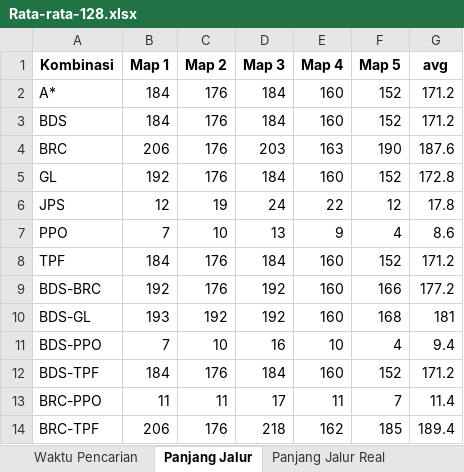
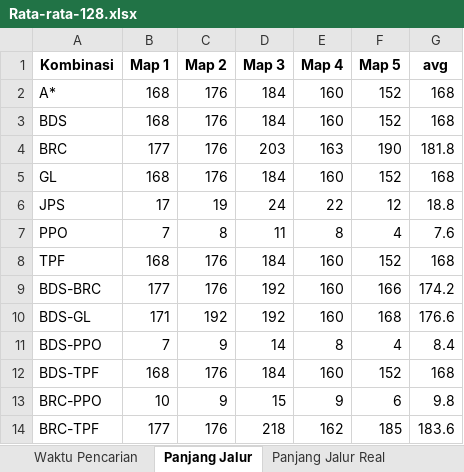
Before and after one commit to TegarSubagdja/Python_TA-Scratch, an Excel workbook: Excel/Avg/Rata-rata-128.xlsx, sheet Panjang Jalur, drawn as a sheet; only a part is shown; values as stored, in another font and other column widths than the file's, no borders; the diff covers the shown part only; the diff names each change by its address in the sheet, - before the commit and + after, or states it on an @@ line.

```diff
--- a/Excel/Avg/Rata-rata-128.xlsx (sheet Panjang Jalur)
+++ b/Excel/Avg/Rata-rata-128.xlsx (sheet Panjang Jalur)
-B2:B3 (Map 1): 184
+B2:B3 (Map 1): 168
-G2:G3 (avg): 171.2
+G2:G3 (avg): 168
-B4 (Map 1): 206
+B4 (Map 1): 177
-G4 (avg): 187.6
+G4 (avg): 181.8
-B5 (Map 1): 192
+B5 (Map 1): 168
-G5 (avg): 172.8
+G5 (avg): 168
-B6 (Map 1): 12
+B6 (Map 1): 17
-G6 (avg): 17.8
+G6 (avg): 18.8
-C7 (Map 2): 10
+C7 (Map 2): 8
-D7 (Map 3): 13
+D7 (Map 3): 11
-E7 (Map 4): 9
+E7 (Map 4): 8
-G7 (avg): 8.6
+G7 (avg): 7.6
-B8 (Map 1): 184
+B8 (Map 1): 168
-G8 (avg): 171.2
+G8 (avg): 168
-B9 (Map 1): 192
+B9 (Map 1): 177
-G9 (avg): 177.2
+G9 (avg): 174.2
-B10 (Map 1): 193
+B10 (Map 1): 171
-G10 (avg): 181
+G10 (avg): 176.6
-C11 (Map 2): 10
+C11 (Map 2): 9
-D11 (Map 3): 16
+D11 (Map 3): 14
-E11 (Map 4): 10
+E11 (Map 4): 8
-G11 (avg): 9.4
+G11 (avg): 8.4
-B12 (Map 1): 184
+B12 (Map 1): 168
-G12 (avg): 171.2
+G12 (avg): 168
-B13 (Map 1): 11
+B13 (Map 1): 10
-C13 (Map 2): 11
+C13 (Map 2): 9
-D13 (Map 3): 17
+D13 (Map 3): 15
-E13 (Map 4): 11
+E13 (Map 4): 9
-F13 (Map 5): 7
+F13 (Map 5): 6
-G13 (avg): 11.4
+G13 (avg): 9.8
-B14 (Map 1): 206
+B14 (Map 1): 177
-G14 (avg): 189.4
+G14 (avg): 183.6
```
Also changed, not shown: 16 removed rows and 131 edited cells elsewhere in this sheet, sheet Waktu Pencarian, sheet Panjang Jalur Real, sheet Jumlah Belok, sheet Jumlah Open, sheet Jumlah Close, Excel/Avg/Rata-rata-16.xlsx, Excel/Avg/Rata-rata-32.xlsx, 39 other files.
